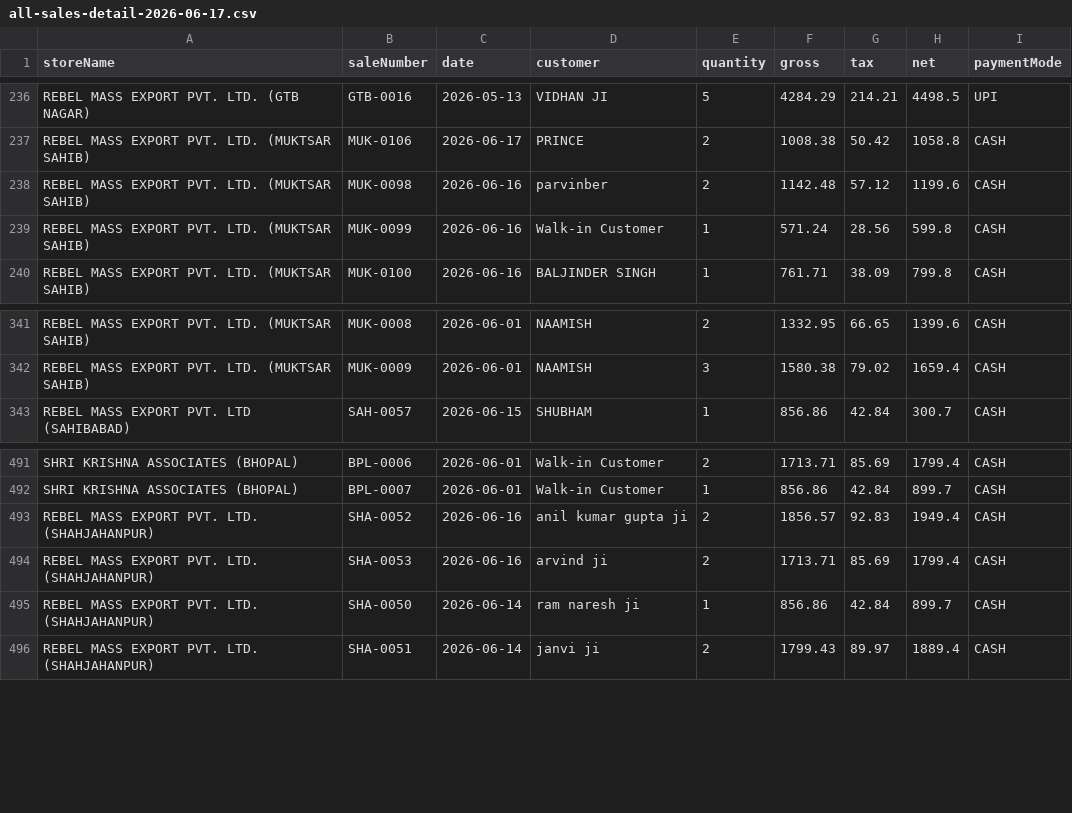
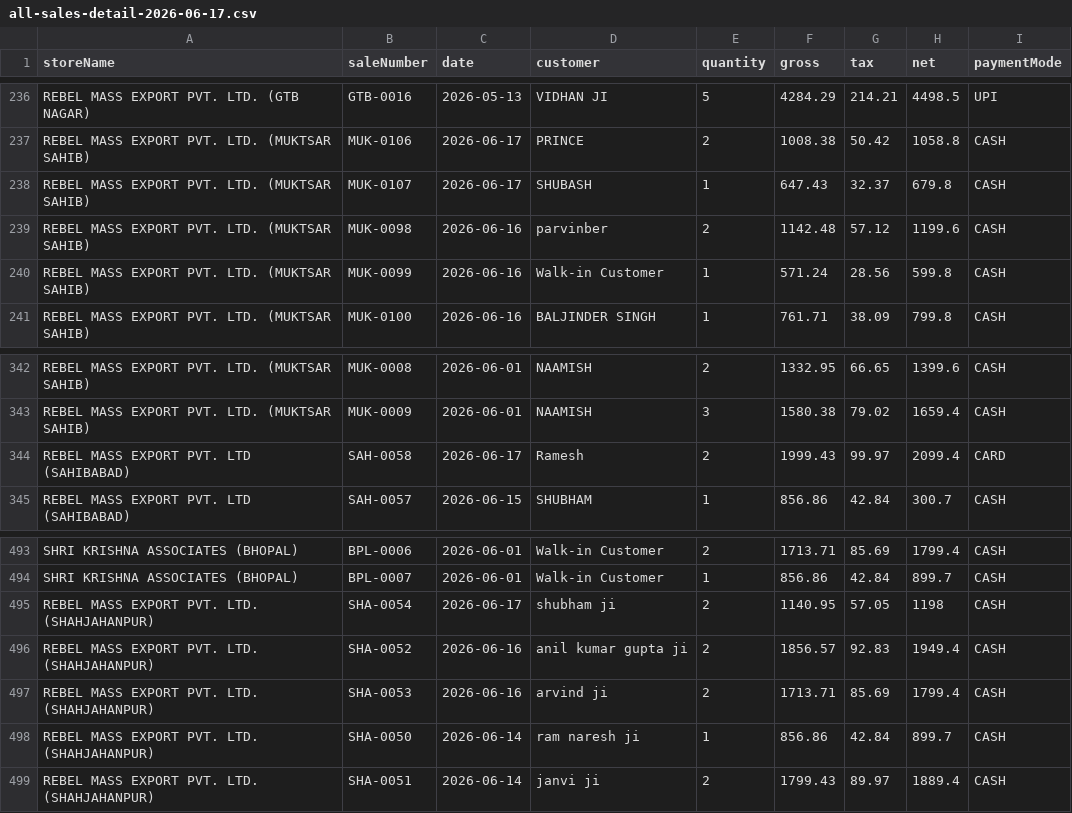
Before and after one commit to vazahat-pixel/cloth-Inventory, a CSV file: backend/reports/full/all-sales-detail-2026-06-17.csv, drawn as a sheet; only a part is shown, gaps mark what is left out.

```diff
--- a/backend/reports/full/all-sales-detail-2026-06-17.csv
+++ b/backend/reports/full/all-sales-detail-2026-06-17.csv
@@ -237,2 +237,3 @@ REBEL MASS EXPORT PVT. LTD. (GTB NAGAR),GTB-0016,2026-05-13,VIDHAN JI,5,4284.29,
 REBEL MASS EXPORT PVT. LTD. (MUKTSAR SAHIB),MUK-0106,2026-06-17,PRINCE,2,1008.38,50.42,1058.8,CASH
+REBEL MASS EXPORT PVT. LTD. (MUKTSAR SAHIB),MUK-0107,2026-06-17,SHUBASH,1,647.43,32.37,679.8,CASH
 REBEL MASS EXPORT PVT. LTD. (MUKTSAR SAHIB),MUK-0098,2026-06-16,parvinber,2,1142.48,57.12,1199.6,CASH
@@ -342,2 +343,3 @@ REBEL MASS EXPORT PVT. LTD. (MUKTSAR SAHIB),MUK-0008,2026-06-01,NAAMISH,2,1332.9
 REBEL MASS EXPORT PVT. LTD. (MUKTSAR SAHIB),MUK-0009,2026-06-01,NAAMISH,3,1580.38,79.02,1659.4,CASH
+REBEL MASS EXPORT PVT. LTD (SAHIBABAD),SAH-0058,2026-06-17,Ramesh,2,1999.43,99.97,2099.4,CARD
 REBEL MASS EXPORT PVT. LTD (SAHIBABAD),SAH-0057,2026-06-15,SHUBHAM,1,856.86,42.84,300.7,CASH
@@ -492,2 +494,3 @@ SHRI KRISHNA ASSOCIATES (BHOPAL),BPL-0006,2026-06-01,Walk-in Customer,2,1713.71,
 SHRI KRISHNA ASSOCIATES (BHOPAL),BPL-0007,2026-06-01,Walk-in Customer,1,856.86,42.84,899.7,CASH
+REBEL MASS EXPORT PVT. LTD. (SHAHJAHANPUR),SHA-0054,2026-06-17,shubham ji,2,1140.95,57.05,1198,CASH
 REBEL MASS EXPORT PVT. LTD. (SHAHJAHANPUR),SHA-0052,2026-06-16,anil kumar gupta ji,2,1856.57,92.83,1949.4,CASH
```
Also changed, not shown: backend/reports/full/sales-by-store-2026-06-17.csv, backend/reports/full/store-stock-by-store-2026-06-17.csv, 10 other files.
